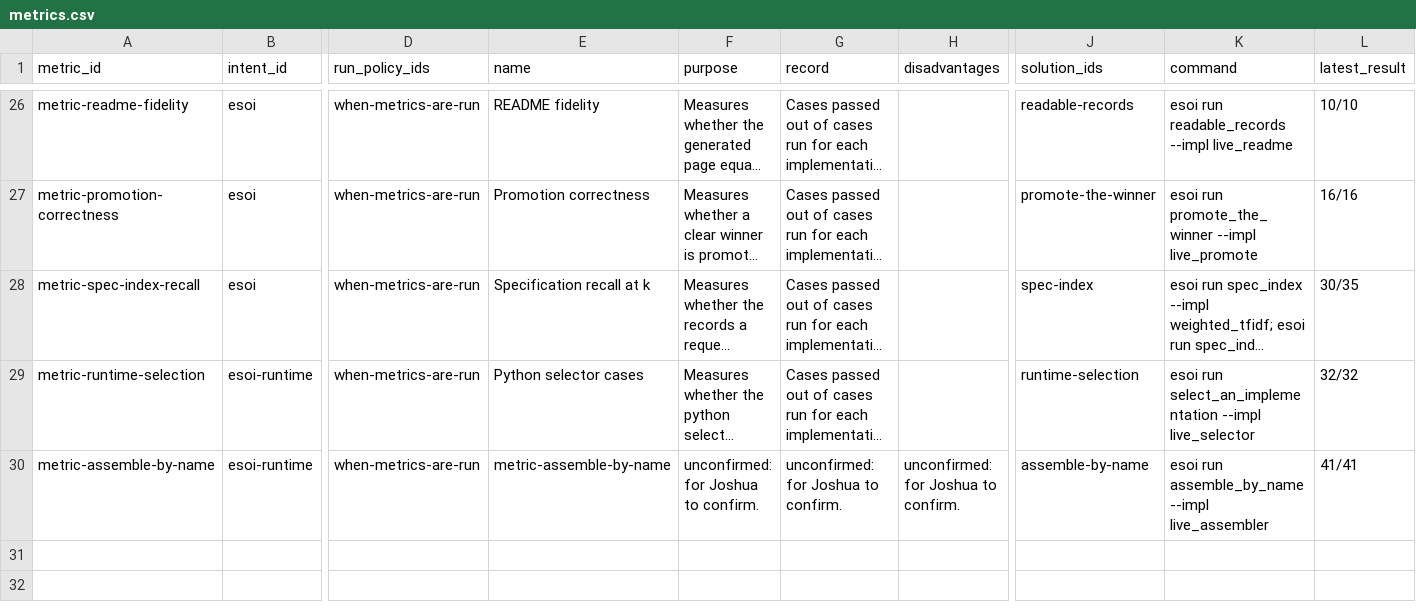
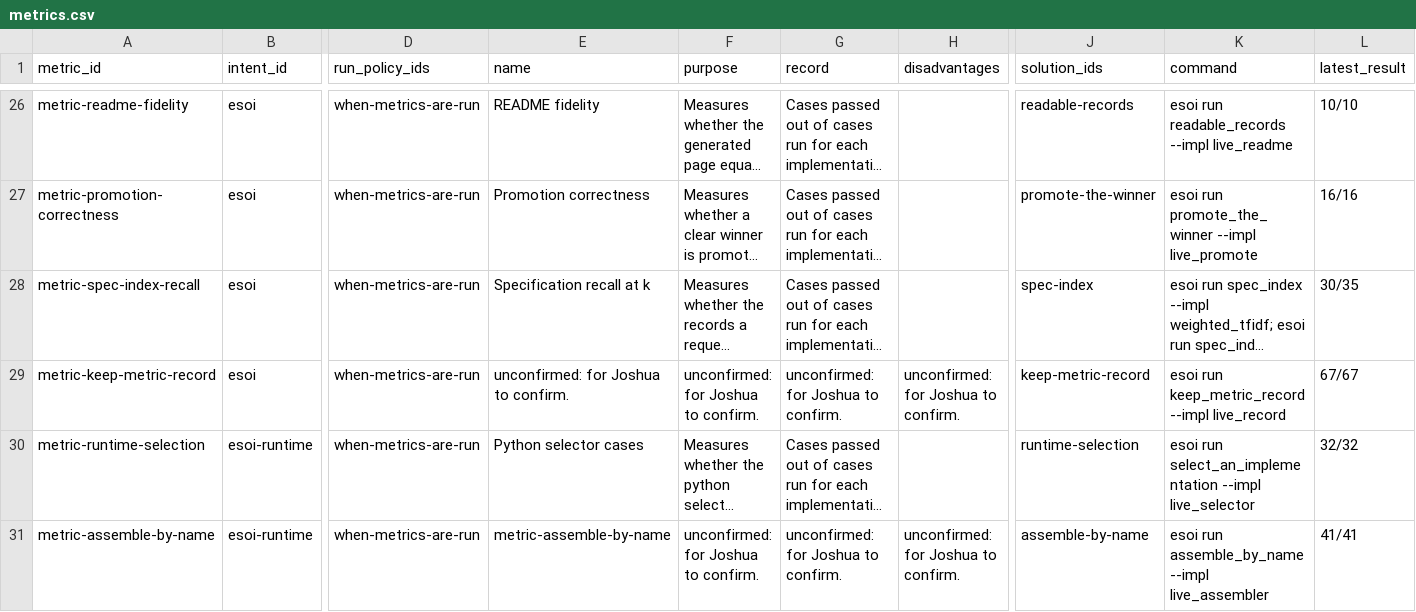
Before and after one commit to JoshuaMathias/evolvable-structure, a CSV file: esoi/tracker/metrics.csv, drawn as a sheet; only a part is shown, gaps mark what is left out; long unchanged cells end in …; rows hold the shown columns only; the diff names each change by its address in the sheet, - before the commit and + after, or states it on an @@ line.

```diff
--- a/esoi/tracker/metrics.csv
+++ b/esoi/tracker/metrics.csv
+row 29: metric-keep-metric-record | esoi | when-metrics-are-run | unconfirmed: for Joshua to confirm. | unconfirmed: for Joshua to confirm. | unconfirmed: for Joshua to confirm. | unconfirmed: for Joshua to confirm. | keep-metric-record | esoi run keep_metric_record --impl live_record | 67/67
```
Also changed, not shown: esoi/tracker/ideals.csv, esoi/tracker/implementations.csv, 3 other files.
